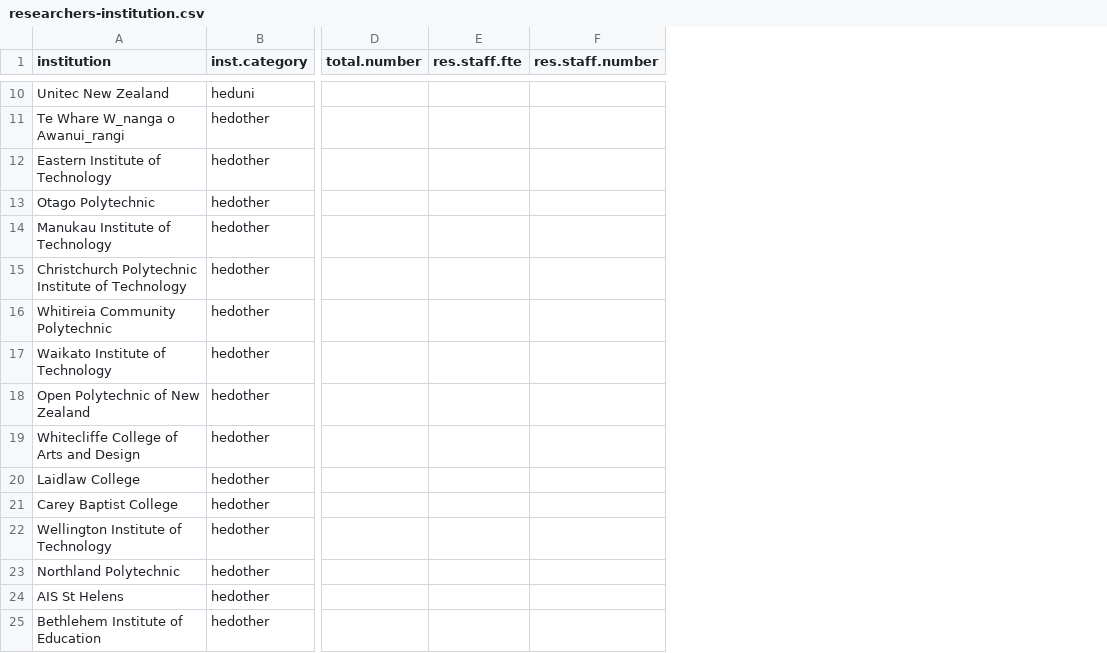
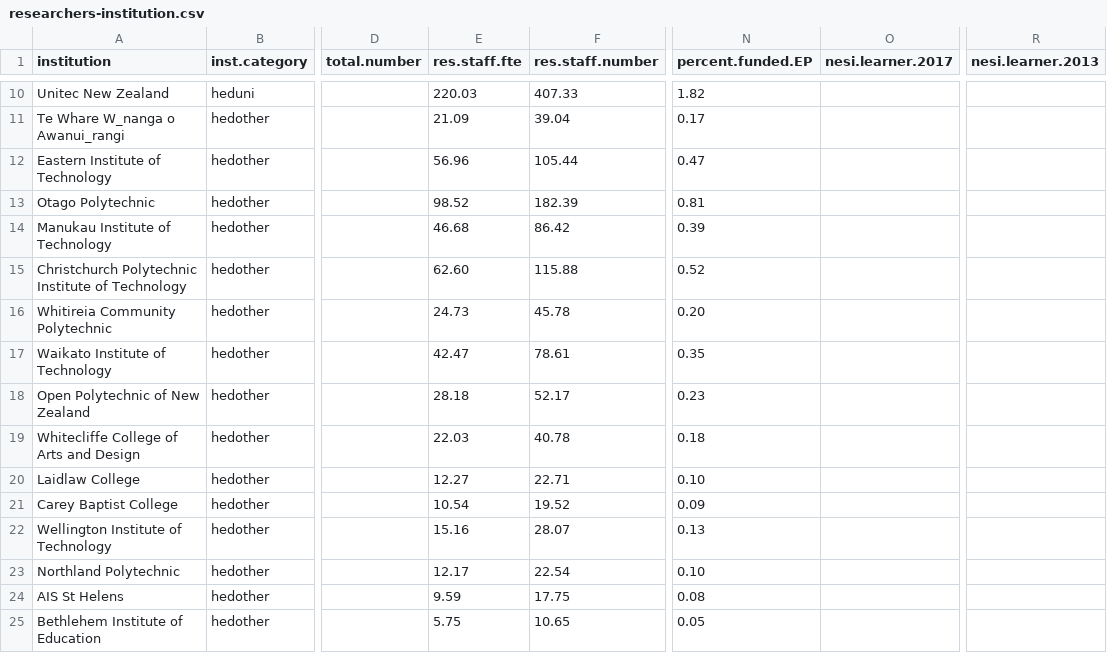
Before and after one commit to kubke/nesi-training, a CSV file: Data-analysis/researchers-institution.csv, drawn as a sheet; only a part is shown, gaps mark what is left out; the diff covers the shown part only; the diff names each change by its address in the sheet, - before the commit and + after, or states it on an @@ line.

```diff
--- a/Data-analysis/researchers-institution.csv
+++ b/Data-analysis/researchers-institution.csv
+column N (percent.funded.EP), rows 10-25: 1.82 | 0.17 | 0.47 | 0.81 | 0.39 | 0.52 | 0.20 | 0.35 | 0.23 | 0.18 | 0.10 | 0.09 | 0.13 | 0.10 | 0.08 | 0.05
+column O (nesi.learner.2017), empty
+column R (nesi.learner.2013), empty
-E10 (res.staff.fte): (empty)
+E10 (res.staff.fte): 220.03
-F10 (res.staff.number): (empty)
+F10 (res.staff.number): 407.33
-E11 (res.staff.fte): (empty)
+E11 (res.staff.fte): 21.09
-F11 (res.staff.number): (empty)
+F11 (res.staff.number): 39.04
-E12 (res.staff.fte): (empty)
+E12 (res.staff.fte): 56.96
-F12 (res.staff.number): (empty)
+F12 (res.staff.number): 105.44
-E13 (res.staff.fte): (empty)
+E13 (res.staff.fte): 98.52
-F13 (res.staff.number): (empty)
+F13 (res.staff.number): 182.39
-E14 (res.staff.fte): (empty)
+E14 (res.staff.fte): 46.68
-F14 (res.staff.number): (empty)
+F14 (res.staff.number): 86.42
-E15 (res.staff.fte): (empty)
+E15 (res.staff.fte): 62.60
-F15 (res.staff.number): (empty)
+F15 (res.staff.number): 115.88
-E16 (res.staff.fte): (empty)
+E16 (res.staff.fte): 24.73
-F16 (res.staff.number): (empty)
+F16 (res.staff.number): 45.78
-E17 (res.staff.fte): (empty)
+E17 (res.staff.fte): 42.47
-F17 (res.staff.number): (empty)
+F17 (res.staff.number): 78.61
-E18 (res.staff.fte): (empty)
+E18 (res.staff.fte): 28.18
-F18 (res.staff.number): (empty)
+F18 (res.staff.number): 52.17
-E19 (res.staff.fte): (empty)
+E19 (res.staff.fte): 22.03
-F19 (res.staff.number): (empty)
+F19 (res.staff.number): 40.78
-E20 (res.staff.fte): (empty)
+E20 (res.staff.fte): 12.27
-F20 (res.staff.number): (empty)
+F20 (res.staff.number): 22.71
-E21 (res.staff.fte): (empty)
+E21 (res.staff.fte): 10.54
-F21 (res.staff.number): (empty)
+F21 (res.staff.number): 19.52
-E22 (res.staff.fte): (empty)
+E22 (res.staff.fte): 15.16
-F22 (res.staff.number): (empty)
+F22 (res.staff.number): 28.07
-E23 (res.staff.fte): (empty)
+E23 (res.staff.fte): 12.17
-F23 (res.staff.number): (empty)
+F23 (res.staff.number): 22.54
-E24 (res.staff.fte): (empty)
+E24 (res.staff.fte): 9.59
-F24 (res.staff.number): (empty)
+F24 (res.staff.number): 17.75
-E25 (res.staff.fte): (empty)
+E25 (res.staff.fte): 5.75
-F25 (res.staff.number): (empty)
+F25 (res.staff.number): 10.65
```
Also changed, not shown: 64 edited cells elsewhere in this file.
